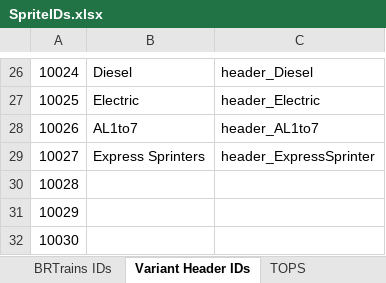
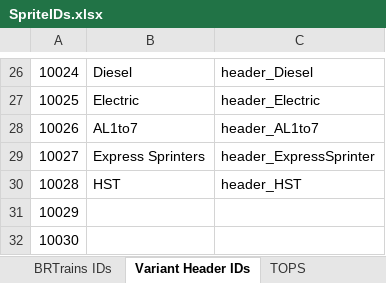
Before and after one commit to BRTrains/BRTrains2, an Excel workbook: docs/SpriteIDs.xlsx, sheet Variant Header IDs, drawn as a sheet; only a part is shown, gaps mark what is left out; values as stored, in another font and other column widths than the file's, no borders; the diff names each change by its address in the sheet, - before the commit and + after, or states it on an @@ line.

```diff
--- a/docs/SpriteIDs.xlsx (sheet Variant Header IDs)
+++ b/docs/SpriteIDs.xlsx (sheet Variant Header IDs)
-B30: (empty)
+B30: HST
-C30: (empty)
+C30: header_HST
```
Also changed, not shown: sheet BRTrains IDs, 7 other files.
